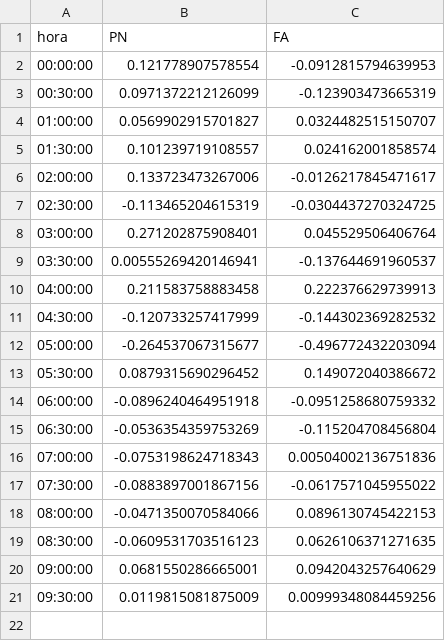
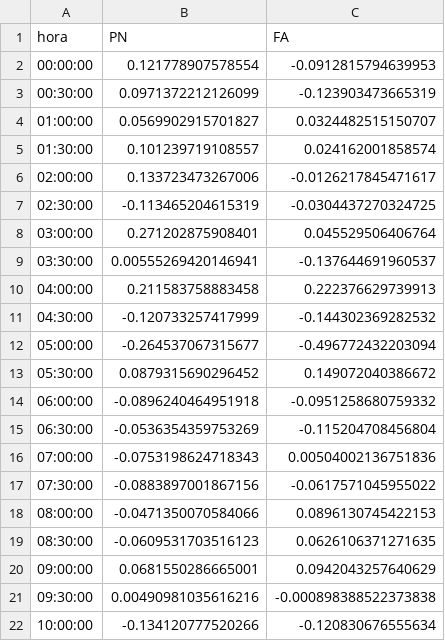
Before and after one commit to verdierdiego/analisis-sentimientos, a CSV file: balotaje/Actualizacion_Graficos/sentimiento_balotaje.csv, drawn as a sheet.

```diff
--- a/balotaje/Actualizacion_Graficos/sentimiento_balotaje.csv
+++ b/balotaje/Actualizacion_Graficos/sentimiento_balotaje.csv
@@ -20,2 +20,3 @@ hora,PN,FA
 09:00:00,0.0681550286665001,0.0942043257640629
-09:30:00,0.0119815081875009,0.00999348084459256
+09:30:00,0.00490981035616216,-0.000898388522373838
+10:00:00,-0.134120777520266,-0.120830676555634
```
Also changed, not shown: balotaje/Actualizacion_Graficos/hashtags_balotaje.csv, balotaje/Actualizacion_Graficos/menciones_balotaje.csv, 7 other files.
